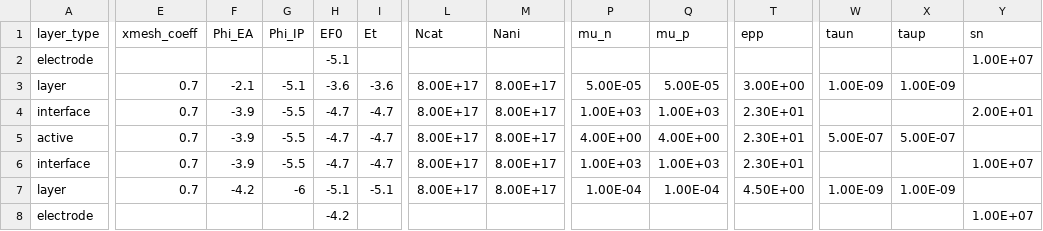
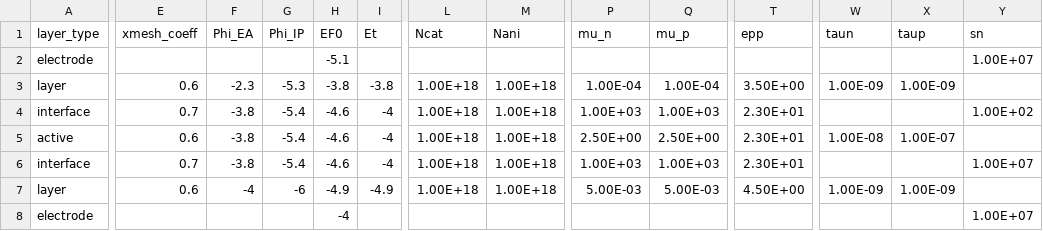
Before and after one commit to lucy-hart/Driftfusion, a CSV file: Input_files/PTAA_MAPI_PCBM_v2.csv, drawn as a sheet; only a part is shown, gaps mark what is left out; the diff covers the shown part only; the diff names each change by its address in the sheet, - before the commit and + after, or states it on an @@ line.

```diff
--- a/Input_files/PTAA_MAPI_PCBM_v2.csv
+++ b/Input_files/PTAA_MAPI_PCBM_v2.csv
-E3 (xmesh_coeff): 0.7
+E3 (xmesh_coeff): 0.6
-F3 (Phi_EA): -2.1
+F3 (Phi_EA): -2.3
-G3 (Phi_IP): -5.1
+G3 (Phi_IP): -5.3
-H3 (EF0): -3.6
+H3 (EF0): -3.8
-I3 (Et): -3.6
+I3 (Et): -3.8
-L3:L7 (Ncat): 8.00E+17
+L3:L7 (Ncat): 1.00E+18
-M3:M7 (Nani): 8.00E+17
+M3:M7 (Nani): 1.00E+18
-P3 (mu_n): 5.00E-05
+P3 (mu_n): 1.00E-04
-Q3 (mu_p): 5.00E-05
+Q3 (mu_p): 1.00E-04
-T3 (epp): 3.00E+00
+T3 (epp): 3.50E+00
-F4:F6 (Phi_EA): -3.9
+F4:F6 (Phi_EA): -3.8
-G4:G6 (Phi_IP): -5.5
+G4:G6 (Phi_IP): -5.4
-H4:H6 (EF0): -4.7
+H4:H6 (EF0): -4.6
-I4:I6 (Et): -4.7
+I4:I6 (Et): -4
-Y4 (sn): 2.00E+01
+Y4 (sn): 1.00E+02
-E5 (xmesh_coeff): 0.7
+E5 (xmesh_coeff): 0.6
-P5 (mu_n): 4.00E+00
+P5 (mu_n): 2.50E+00
-Q5 (mu_p): 4.00E+00
+Q5 (mu_p): 2.50E+00
-W5 (taun): 5.00E-07
+W5 (taun): 1.00E-08
-X5 (taup): 5.00E-07
+X5 (taup): 1.00E-07
-E7 (xmesh_coeff): 0.7
+E7 (xmesh_coeff): 0.6
-F7 (Phi_EA): -4.2
+F7 (Phi_EA): -4
-H7 (EF0): -5.1
+H7 (EF0): -4.9
-I7 (Et): -5.1
+I7 (Et): -4.9
-P7 (mu_n): 1.00E-04
+P7 (mu_n): 5.00E-03
-Q7 (mu_p): 1.00E-04
+Q7 (mu_p): 5.00E-03
-H8 (EF0): -4.2
+H8 (EF0): -4
```
Also changed, not shown: 2 edited cells elsewhere in this file, Input_files/PTAA_MAPI_ICBA_v2.csv, Input_files/PTAA_MAPI_Kloc6_v2.csv, 8 other files.
